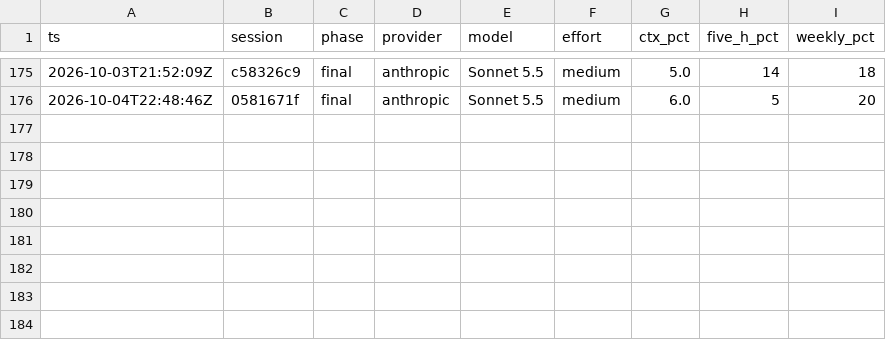
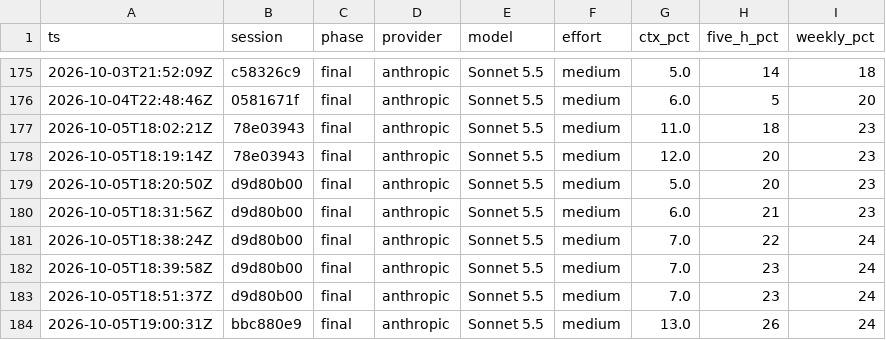
Before and after one commit to msgrespin/iphs400-mp2-cms, a CSV file: notes/usage-ledger.csv, drawn as a sheet; only a part is shown, gaps mark what is left out; the diff names each change by its address in the sheet, - before the commit and + after, or states it on an @@ line.

```diff
--- a/notes/usage-ledger.csv
+++ b/notes/usage-ledger.csv
+row 177: 2026-10-05T18:02:21Z | 78e03943 | final | anthropic | Sonnet 5.5 | medium | 11.0 | 18 | 23
+row 178: 2026-10-05T18:19:14Z | 78e03943 | final | anthropic | Sonnet 5.5 | medium | 12.0 | 20 | 23
+row 179: 2026-10-05T18:20:50Z | d9d80b00 | final | anthropic | Sonnet 5.5 | medium | 5.0 | 20 | 23
+row 180: 2026-10-05T18:31:56Z | d9d80b00 | final | anthropic | Sonnet 5.5 | medium | 6.0 | 21 | 23
+row 181: 2026-10-05T18:38:24Z | d9d80b00 | final | anthropic | Sonnet 5.5 | medium | 7.0 | 22 | 24
+row 182: 2026-10-05T18:39:58Z | d9d80b00 | final | anthropic | Sonnet 5.5 | medium | 7.0 | 23 | 24
+row 183: 2026-10-05T18:51:37Z | d9d80b00 | final | anthropic | Sonnet 5.5 | medium | 7.0 | 23 | 24
+row 184: 2026-10-05T19:00:31Z | bbc880e9 | final | anthropic | Sonnet 5.5 | medium | 13.0 | 26 | 24
```
Also changed, not shown: 7 other files.
